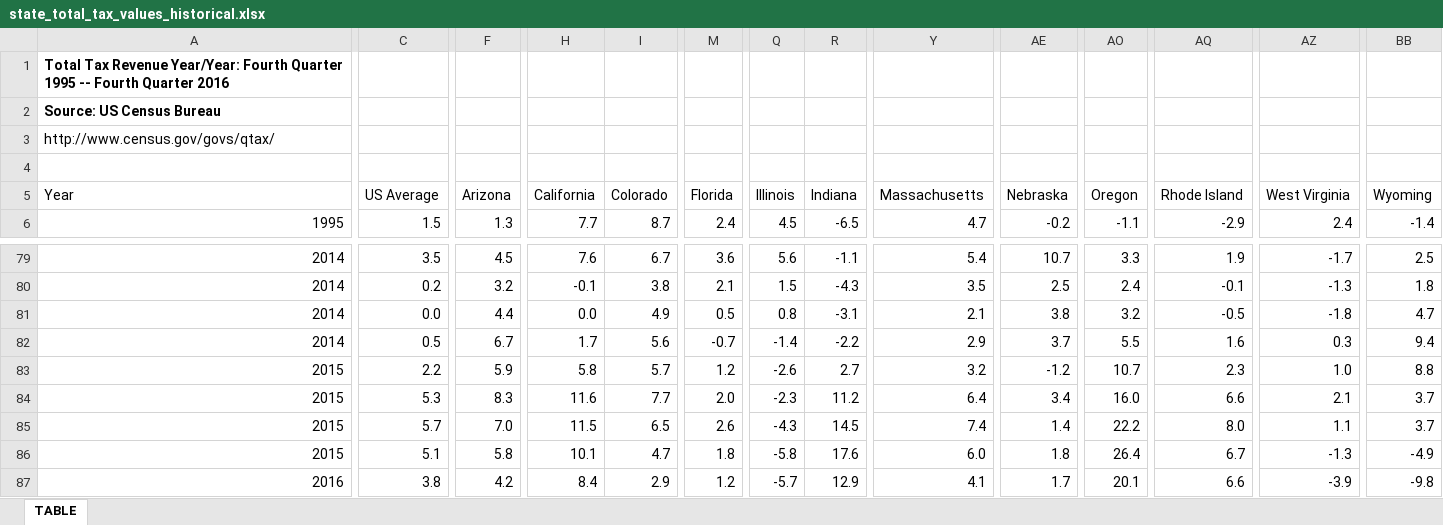
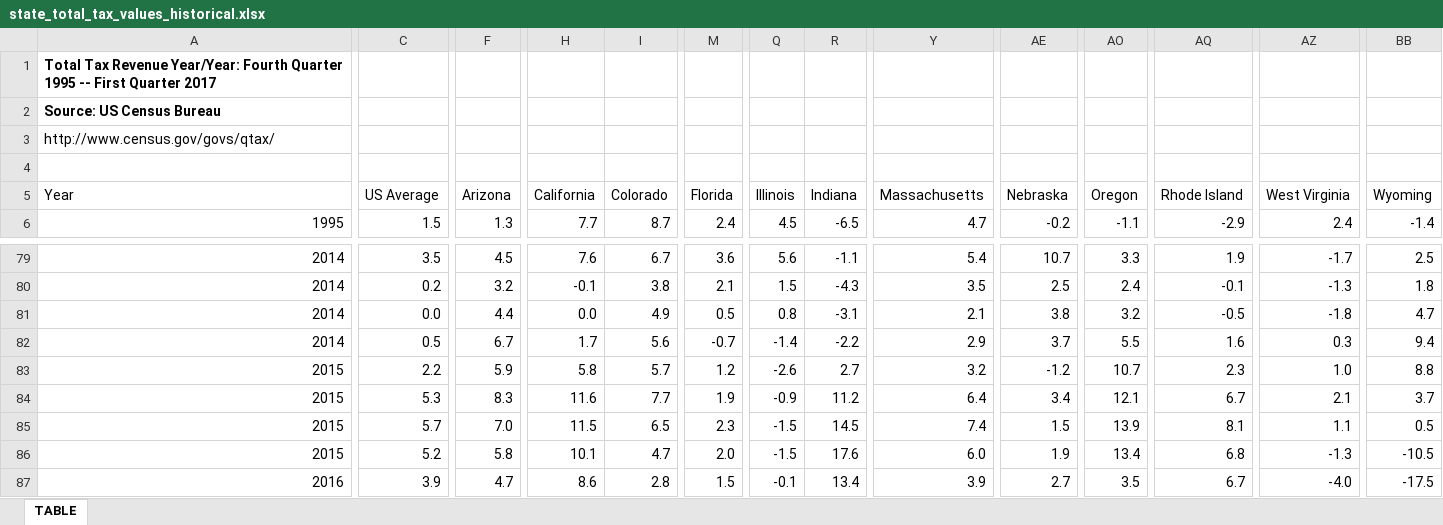
Before and after one commit to UrbanInstitute/state-economic-monitor, an Excel workbook: data/historical/source/state_total_tax_values_historical.xlsx, sheet TABLE, drawn as a sheet; only a part is shown, gaps mark what is left out; values as stored, in another font and other column widths than the file's, no borders; the diff covers the shown part only; the diff names each change by its address in the sheet, - before the commit and + after, or states it on an @@ line.

```diff
--- a/data/historical/source/state_total_tax_values_historical.xlsx (sheet TABLE)
+++ b/data/historical/source/state_total_tax_values_historical.xlsx (sheet TABLE)
-A1 (Year): …1995 -- Fourth Quarter 2016
+A1 (Year): …1995 -- First Quarter 2017
-M84 (Florida): 2.0
+M84 (Florida): 1.9
-Q84 (Illinois): -2.3
+Q84 (Illinois): -0.9
-AO84 (Oregon): 16.0
+AO84 (Oregon): 12.1
-AQ84 (Rhode Island): 6.6
+AQ84 (Rhode Island): 6.7
-M85 (Florida): 2.6
+M85 (Florida): 2.3
-Q85 (Illinois): -4.3
+Q85 (Illinois): -1.5
-AE85 (Nebraska): 1.4
+AE85 (Nebraska): 1.5
-AO85 (Oregon): 22.2
+AO85 (Oregon): 13.9
-AQ85 (Rhode Island): 8.0
+AQ85 (Rhode Island): 8.1
-BB85 (Wyoming): 3.7
+BB85 (Wyoming): 0.5
-C86 (US Average): 5.1
+C86 (US Average): 5.2
-M86 (Florida): 1.8
+M86 (Florida): 2.0
-Q86 (Illinois): -5.8
+Q86 (Illinois): -1.5
-AE86 (Nebraska): 1.8
+AE86 (Nebraska): 1.9
-AO86 (Oregon): 26.4
+AO86 (Oregon): 13.4
-AQ86 (Rhode Island): 6.7
+AQ86 (Rhode Island): 6.8
-BB86 (Wyoming): -4.9
+BB86 (Wyoming): -10.5
-C87 (US Average): 3.8
+C87 (US Average): 3.9
-F87 (Arizona): 4.2
+F87 (Arizona): 4.7
-H87 (California): 8.4
+H87 (California): 8.6
-I87 (Colorado): 2.9
+I87 (Colorado): 2.8
-M87 (Florida): 1.2
+M87 (Florida): 1.5
-Q87 (Illinois): -5.7
+Q87 (Illinois): -0.1
-R87 (Indiana): 12.9
+R87 (Indiana): 13.4
-Y87 (Massachusetts): 4.1
+Y87 (Massachusetts): 3.9
-AE87 (Nebraska): 1.7
+AE87 (Nebraska): 2.7
-AO87 (Oregon): 20.1
+AO87 (Oregon): 3.5
-AQ87 (Rhode Island): 6.6
+AQ87 (Rhode Island): 6.7
-AZ87 (West Virginia): -3.9
+AZ87 (West Virginia): -4.0
-BB87 (Wyoming): -9.8
+BB87 (Wyoming): -17.5
```
Also changed, not shown: 1 added row and 50 edited cells elsewhere in this sheet, data/historical/source/income_historical.xlsx, data/historical/source/sales_historical.xlsx, 49 other files.
